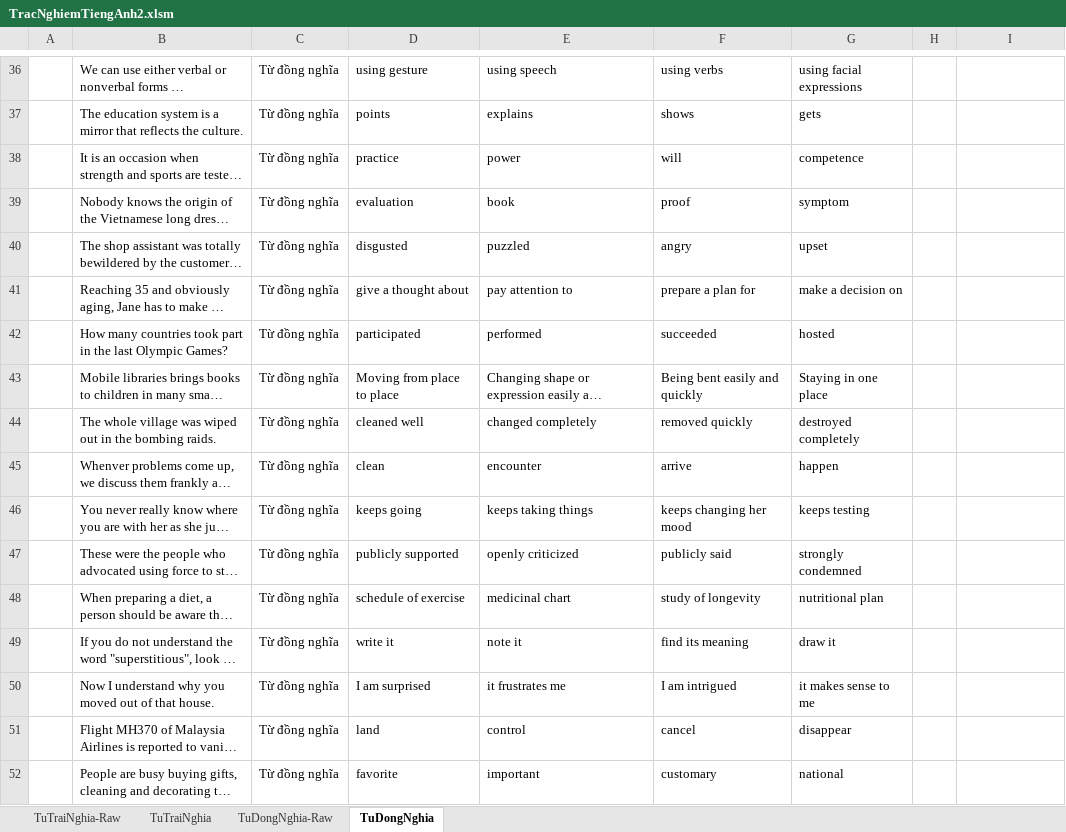
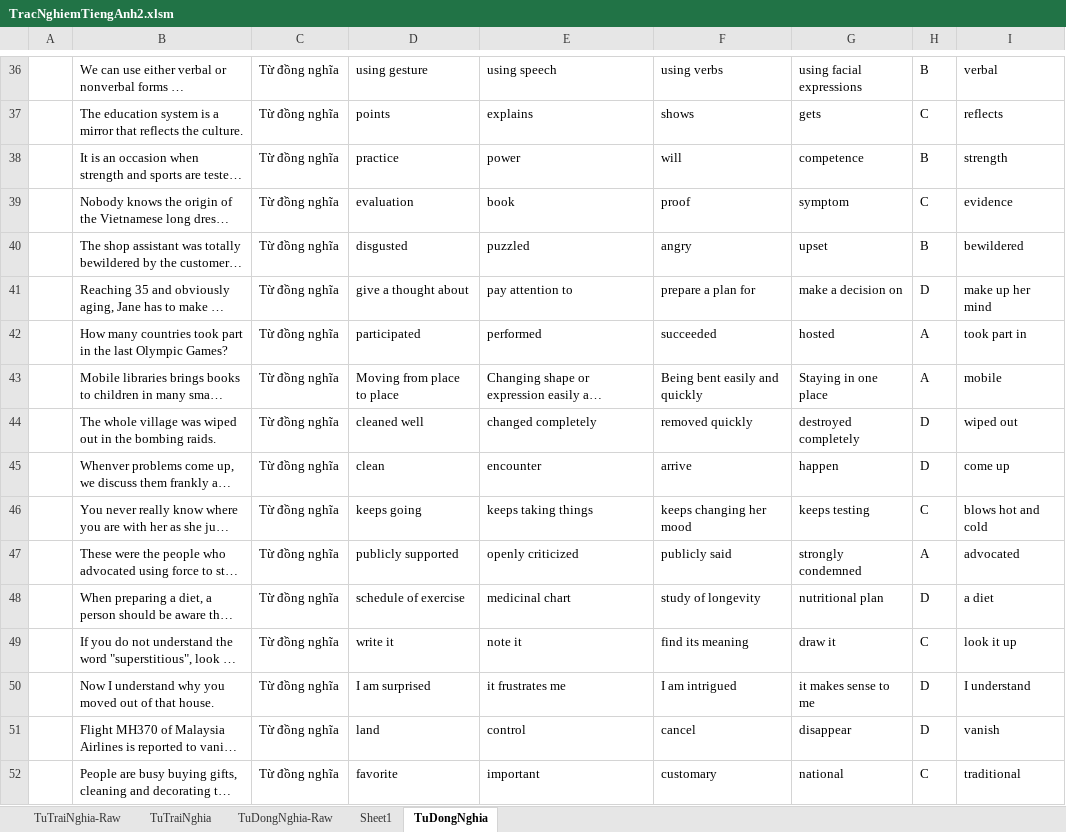
Before and after one commit to DaoTanP/He-thong-thi-tieng-Anh, an Excel workbook: source/mysql/TracNghiemTiengAnh2.xlsm, sheet TuDongNghia, drawn as a sheet; only a part is shown, gaps mark what is left out; long unchanged cells end in …; values as stored, in another font and other column widths than the file's, no borders; conditional formats not drawn; the diff covers the shown part only; the diff names each change by its address in the sheet, - before the commit and + after, or states it on an @@ line.

```diff
--- a/source/mysql/TracNghiemTiengAnh2.xlsm (sheet TuDongNghia)
+++ b/source/mysql/TracNghiemTiengAnh2.xlsm (sheet TuDongNghia)
+sheet tab: Sheet1
-H36: (empty)
+H36: B
-I36: (empty)
+I36: verbal
-H37: (empty)
+H37: C
-I37: (empty)
+I37: reflects
-H38: (empty)
+H38: B
-I38: (empty)
+I38: strength
-H39: (empty)
+H39: C
-I39: (empty)
+I39: evidence
-H40: (empty)
+H40: B
-I40: (empty)
+I40: bewildered
-H41: (empty)
+H41: D
-I41: (empty)
+I41: make up her mind
-H42:H43: (empty)
+H42:H43: A
-I42: (empty)
+I42: took part in
-I43: (empty)
+I43: mobile
-H44:H45: (empty)
+H44:H45: D
-I44: (empty)
+I44: wiped out
-I45: (empty)
+I45: come up
-H46: (empty)
+H46: C
-I46: (empty)
+I46: blows hot and cold
-H47: (empty)
+H47: A
-I47: (empty)
+I47: advocated
-H48: (empty)
+H48: D
-I48: (empty)
+I48: a diet
-H49: (empty)
+H49: C
-I49: (empty)
+I49: look it up
-H50:H51: (empty)
+H50:H51: D
-I50: (empty)
+I50: I understand
-I51: (empty)
+I51: vanish
-H52: (empty)
+H52: C
-I52: (empty)
+I52: traditional
```
Also changed, not shown: 40 added rows and 106 edited cells elsewhere in this sheet, sheet TuDongNghia-Raw, sheet TuTraiNghia.
